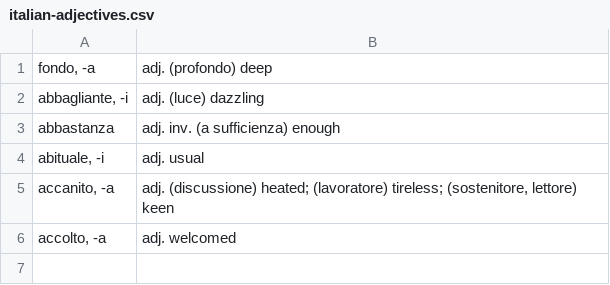
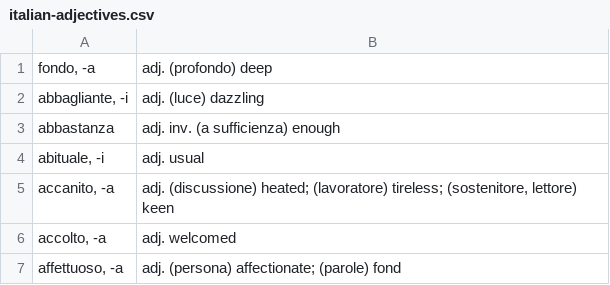
Before and after one commit to devinmiller/italian, a CSV file: flashcards/italian-adjectives.csv, drawn as a sheet.

```diff
--- a/flashcards/italian-adjectives.csv
+++ b/flashcards/italian-adjectives.csv
@@ -6 +6,2 @@
 "accolto, -a","adj. welcomed"
+"affettuoso, -a","adj. (persona) affectionate; (parole) fond"
```
Also changed, not shown: flashcards/italian-adverbs.csv, flashcards/italian-nouns.csv, 1 other file.
